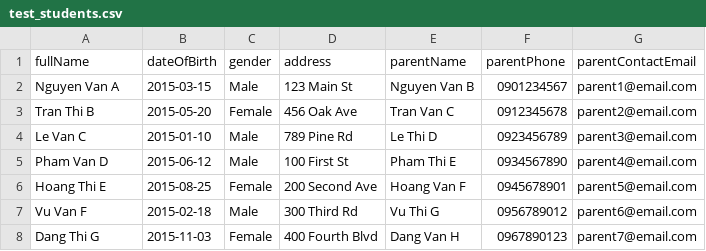
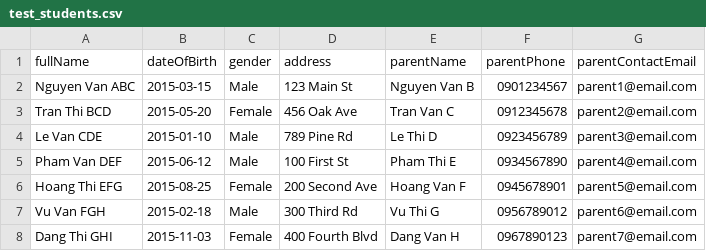
Before and after one commit to tien4112004/datn-be, a CSV file: test_students.csv, drawn as a sheet.

Commit message:
chore: saving missing field of student

```diff
--- a/test_students.csv
+++ b/test_students.csv
@@ -1,8 +1,8 @@
 fullName,dateOfBirth,gender,address,parentName,parentPhone,parentContactEmail
-Nguyen Van A,2015-03-15,Male,123 Main St,Nguyen Van B,0901234567,parent1@email.com
-Tran Thi B,2015-05-20,Female,456 Oak Ave,Tran Van C,0912345678,parent2@email.com
-Le Van C,2015-01-10,Male,789 Pine Rd,Le Thi D,0923456789,parent3@email.com
-Pham Van D,2015-06-12,Male,100 First St,Pham Thi E,0934567890,parent4@email.com
-Hoang Thi E,2015-08-25,Female,200 Second Ave,Hoang Van F,0945678901,parent5@email.com
-Vu Van F,2015-02-18,Male,300 Third Rd,Vu Thi G,0956789012,parent6@email.com
-Dang Thi G,2015-11-03,Female,400 Fourth Blvd,Dang Van H,0967890123,parent7@email.com
+Nguyen Van ABC,2015-03-15,Male,123 Main St,Nguyen Van B,0901234567,parent1@email.com
+Tran Thi BCD,2015-05-20,Female,456 Oak Ave,Tran Van C,0912345678,parent2@email.com
+Le Van CDE,2015-01-10,Male,789 Pine Rd,Le Thi D,0923456789,parent3@email.com
+Pham Van DEF,2015-06-12,Male,100 First St,Pham Thi E,0934567890,parent4@email.com
+Hoang Thi EFG,2015-08-25,Female,200 Second Ave,Hoang Van F,0945678901,parent5@email.com
+Vu Van FGH,2015-02-18,Male,300 Third Rd,Vu Thi G,0956789012,parent6@email.com
+Dang Thi GHI,2015-11-03,Female,400 Fourth Blvd,Dang Van H,0967890123,parent7@email.com
```
Also changed, not shown: 5 other files.
